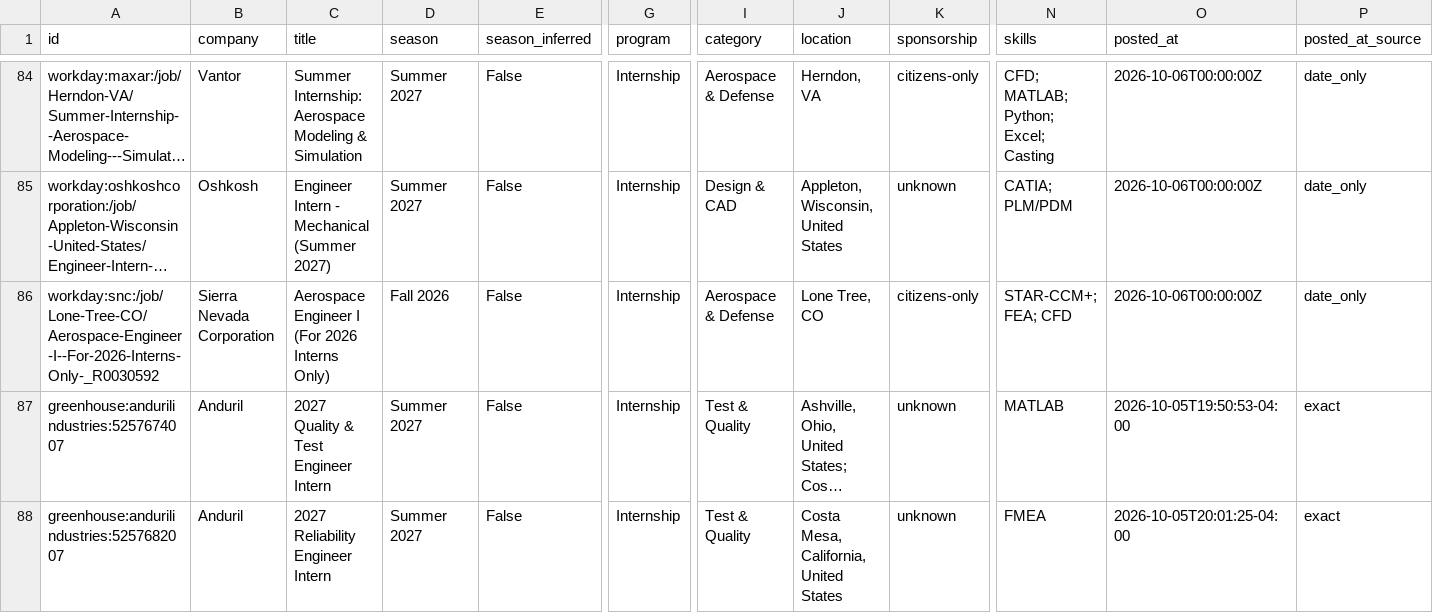
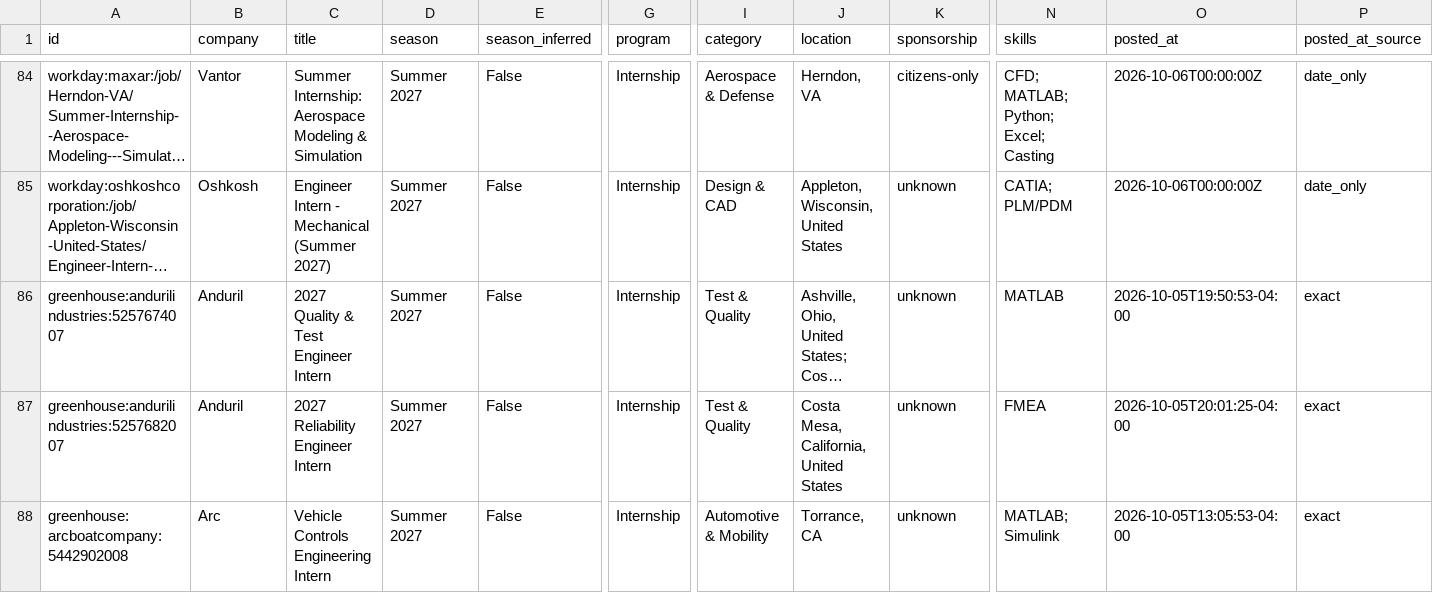
Before and after one commit to Tracker05/mechanical-engineering-internships, a CSV file: data/internships.csv, drawn as a sheet; only a part is shown, gaps mark what is left out; the shorter side is filled out with more unchanged rows; long unchanged cells end in …; rows hold the shown columns only; the diff covers the shown part only; the diff names each change by its address in the sheet, - before the commit and + after, or states it on an @@ line.

```diff
--- a/data/internships.csv
+++ b/data/internships.csv
-row 86: workday:snc:/job/Lone-Tree-CO/Aerospace-Engineer-I--For-2026-Interns-Only-_R0030592 | Sierra Nevada Corporation | Aerospace Engineer I (For 2026 Interns Only) | Fall 2026 | False | Internship | Aerospace & Defense | Lone Tree, CO | citizens-only | STAR-CCM+; FEA; CFD | 2026-10-06T00:00:00Z | date_only
```
Also changed, not shown: 2 removed rows elsewhere in this file, docs/internships.csv, 11 other files.
